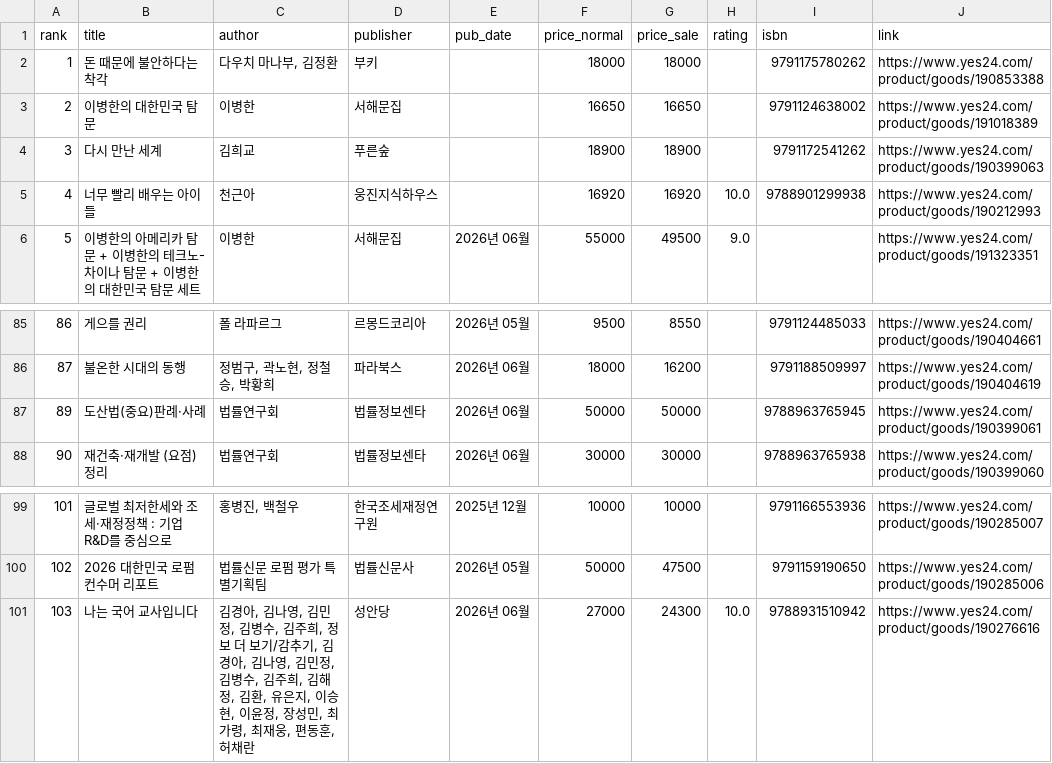
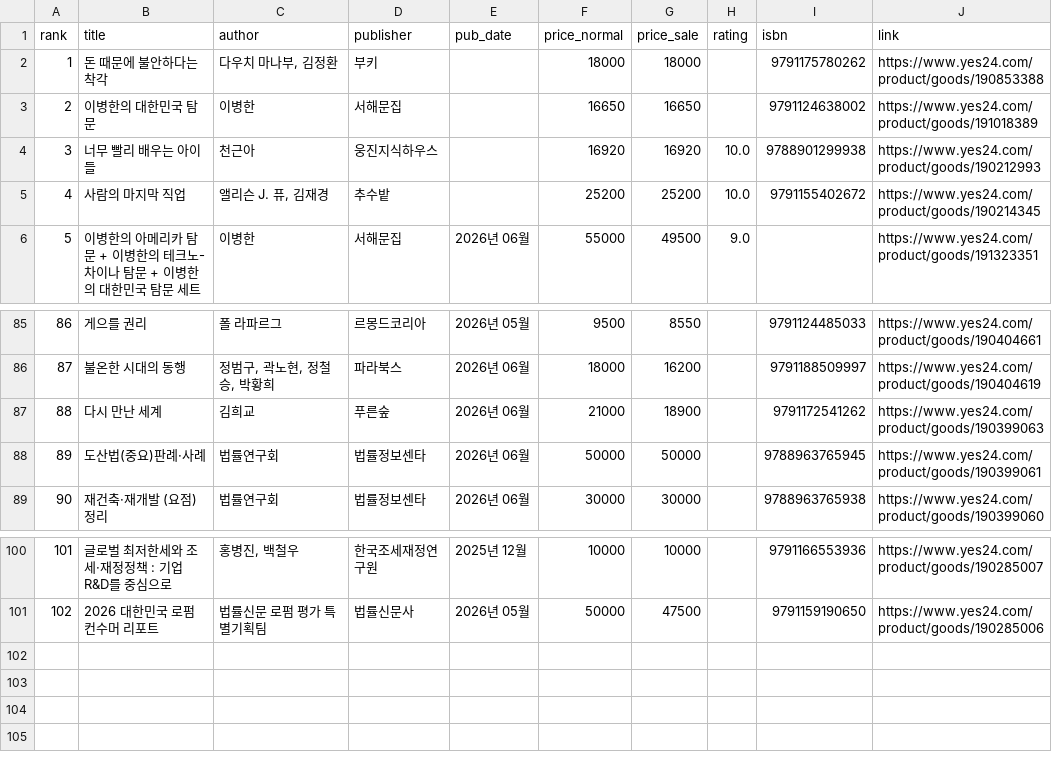
Before and after one commit to msbio79/yes24, a CSV file: data/csv/사회_정치_new.csv, drawn as a sheet; only a part is shown, gaps mark what is left out.

```diff
--- a/data/csv/사회_정치_new.csv
+++ b/data/csv/사회_정치_new.csv
@@ -3,4 +3,4 @@
 2,이병한의 대한민국 탐문,이병한,서해문집,,16650,16650,,	9791124638002,https://www.yes24.com/product/goods/191018389
-3,다시 만난 세계,김희교,푸른숲,,18900,18900,,	9791172541262,https://www.yes24.com/product/goods/190399063
-4,너무 빨리 배우는 아이들,천근아,웅진지식하우스,,16920,16920,10.0,	9788901299938,https://www.yes24.com/product/goods/190212993
+3,너무 빨리 배우는 아이들,천근아,웅진지식하우스,,16920,16920,10.0,	9788901299938,https://www.yes24.com/product/goods/190212993
+4,사람의 마지막 직업,"앨리슨 J. 퓨, 김재경",추수밭,,25200,25200,10.0,	9791155402672,https://www.yes24.com/product/goods/190214345
 5,이병한의 아메리카 탐문 + 이병한의 테크노-차이나 탐문 + 이병한의 대한민국 탐문 세트,이병한,서해문집,2026년 06월,55000,49500,9.0,,https://www.yes24.com/product/goods/191323351
@@ -86,2 +86,3 @@
 87,불온한 시대의 동행,"정범구, 곽노현, 정철승, 박황희",파라북스,2026년 06월,18000,16200,,	9791188509997,https://www.yes24.com/product/goods/190404619
+88,다시 만난 세계,김희교,푸른숲,2026년 06월,21000,18900,,	9791172541262,https://www.yes24.com/product/goods/190399063
 89,도산법(중요)판례·사례,법률연구회,법률정보센타,2026년 06월,50000,50000,,	9788963765945,https://www.yes24.com/product/goods/190399061
@@ -100,2 +101 @@
 102,2026 대한민국 로펌 컨수머 리포트,법률신문 로펌 평가 특별기획팀,법률신문사,2026년 05월,50000,47500,,	9791159190650,https://www.yes24.com/product/goods/190285006
-103,나는 국어 교사입니다,"김경아, 김나영, 김민정, 김병수, 김주희, 정보 더 보기/감추기, 김경아, 김나영, 김민정, 김병수, 김주희, 김해정, 김환, 유은지, 이승현, 이윤정, 장성민, 최가령, 최재웅, 편동훈, 허채란",성안당,2026년 06월,27000,24300,10.0,	9788931510942,https://www.yes24.com/product/goods/190276616
```
Also changed, not shown: data/csv/사회_정치_best.csv, data/csv/역사_best.csv, 39 other files.
